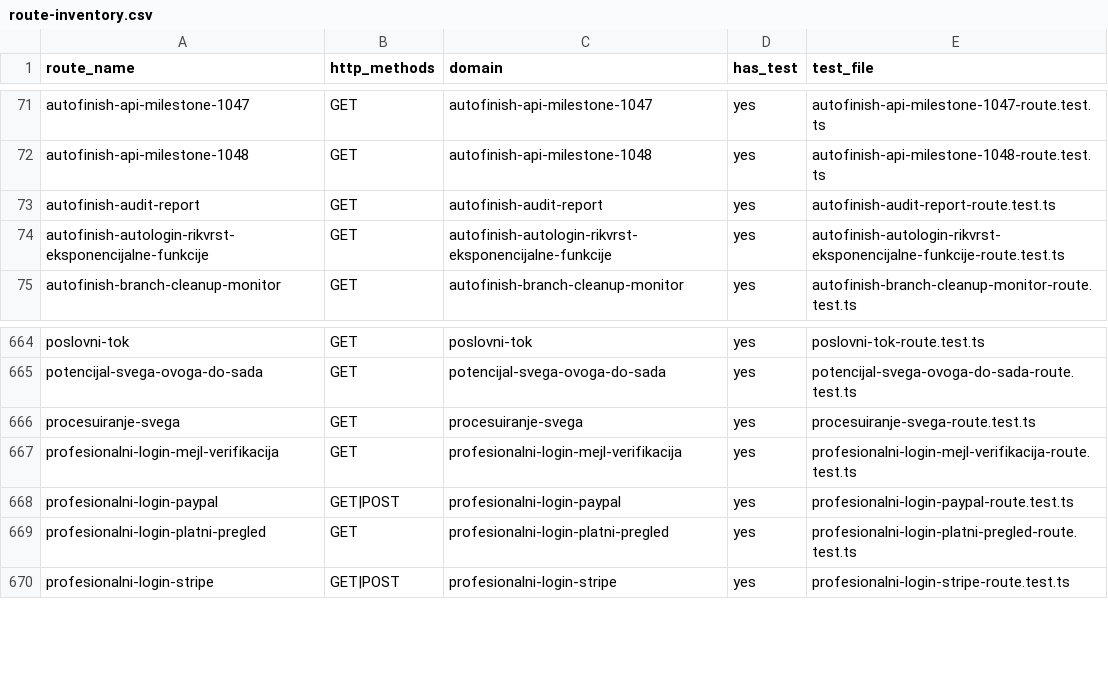
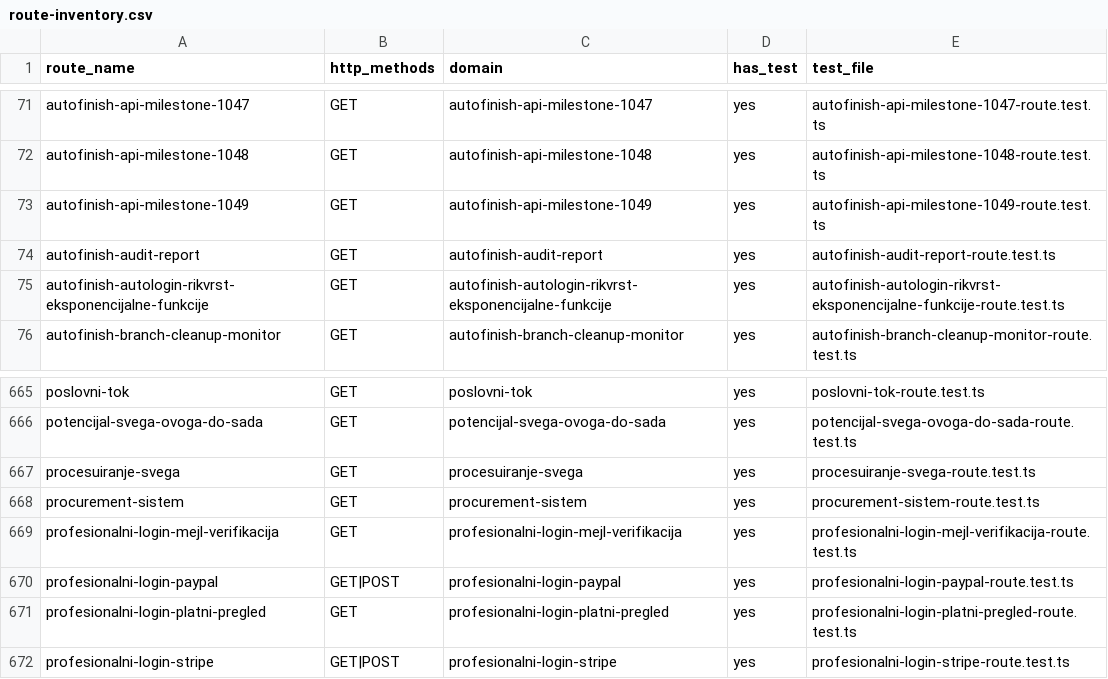
Before and after one commit to spaja86/AI-IQ-SUPER-PLATFORMA, a CSV file: reports/route-inventory.csv, drawn as a sheet; only a part is shown, gaps mark what is left out.

```diff
--- a/reports/route-inventory.csv
+++ b/reports/route-inventory.csv
@@ -72,2 +72,3 @@ autofinish-api-milestone-1047,GET,autofinish-api-milestone-1047,yes,autofinish-a
 autofinish-api-milestone-1048,GET,autofinish-api-milestone-1048,yes,autofinish-api-milestone-1048-route.test.ts
+autofinish-api-milestone-1049,GET,autofinish-api-milestone-1049,yes,autofinish-api-milestone-1049-route.test.ts
 autofinish-audit-report,GET,autofinish-audit-report,yes,autofinish-audit-report-route.test.ts
@@ -666,2 +667,3 @@ potencijal-svega-ovoga-do-sada,GET,potencijal-svega-ovoga-do-sada,yes,potencijal
 procesuiranje-svega,GET,procesuiranje-svega,yes,procesuiranje-svega-route.test.ts
+procurement-sistem,GET,procurement-sistem,yes,procurement-sistem-route.test.ts
 profesionalni-login-mejl-verifikacija,GET,profesionalni-login-mejl-verifikacija,yes,profesionalni-login-mejl-verifikacija-route.test.ts
```
